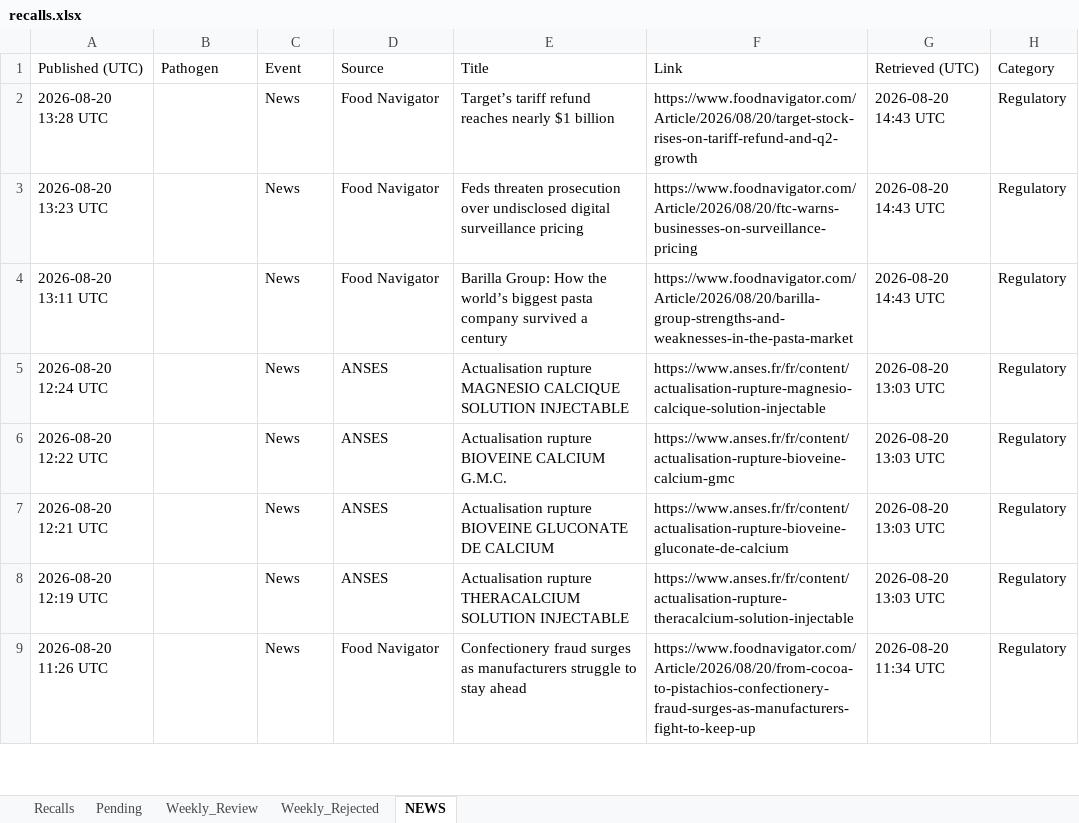
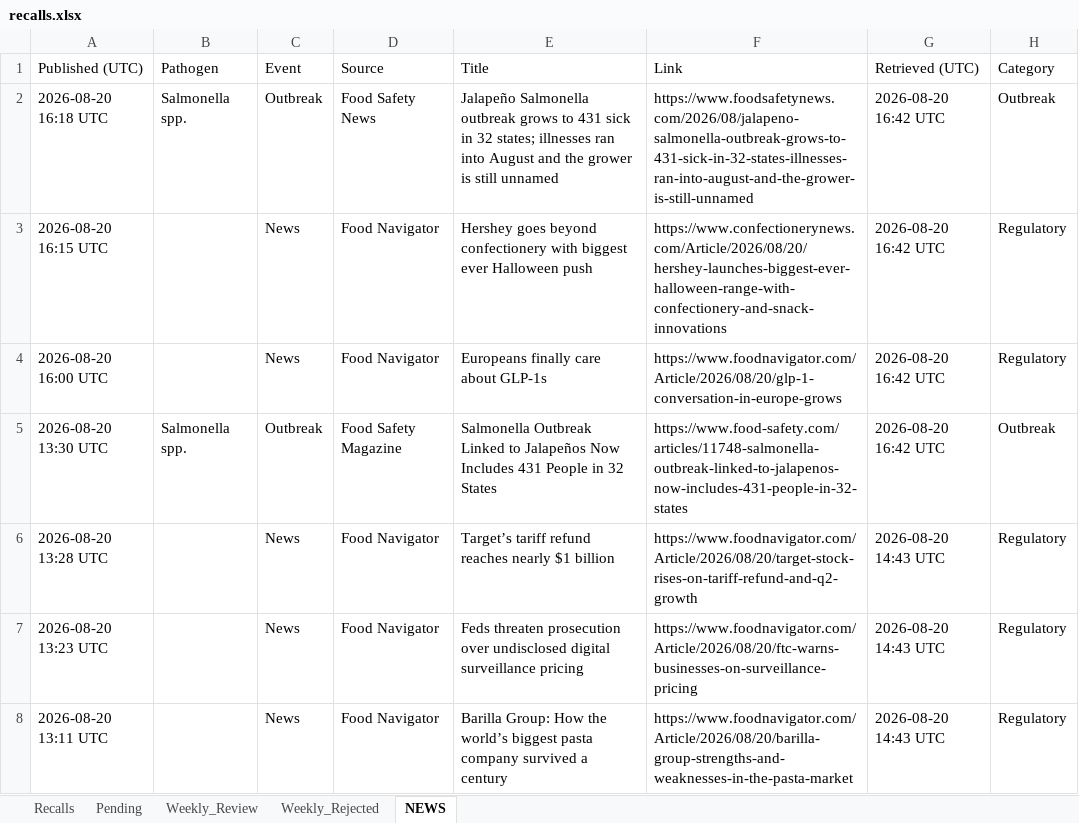
Before and after one commit to Visitune/FOOD-SAFETY-HORIZON-SCAN, an Excel workbook: docs/data/recalls.xlsx, sheet NEWS, drawn as a sheet; only a part is shown; the shorter side is filled out with more unchanged rows; values as stored, in another font and other column widths than the file's, no borders; the diff names each change by its address in the sheet, - before the commit and + after, or states it on an @@ line.

```diff
--- a/docs/data/recalls.xlsx (sheet NEWS)
+++ b/docs/data/recalls.xlsx (sheet NEWS)
+row 2: 2026-08-20 16:18 UTC | Salmonella spp. | Outbreak | Food Safety News | Jalapeño Salmonella outbreak grows to 431 sick in 32 states; illnesses ran into August and the grower is still unnamed | https://www.foodsafetynews.com/2026/08/jalapeno-salmonella-outbreak-grows-to-431-sick-in-32-states-illnesses-ran-into-august-and-the-grower-is-still-unnamed | 2026-08-20 16:42 UTC | Outbreak
+row 3: 2026-08-20 16:15 UTC |  | News | Food Navigator | Hershey goes beyond confectionery with biggest ever Halloween push | https://www.confectionerynews.com/Article/2026/08/20/hershey-launches-biggest-ever-halloween-range-with-confectionery-and-snack-innovations | 2026-08-20 16:42 UTC | Regulatory
+row 4: 2026-08-20 16:00 UTC |  | News | Food Navigator | Europeans finally care about GLP-1s | https://www.foodnavigator.com/Article/2026/08/20/glp-1-conversation-in-europe-grows | 2026-08-20 16:42 UTC | Regulatory
+row 5: 2026-08-20 13:30 UTC | Salmonella spp. | Outbreak | Food Safety Magazine | Salmonella Outbreak Linked to Jalapeños Now Includes 431 People in 32 States | https://www.food-safety.com/articles/11748-salmonella-outbreak-linked-to-jalapenos-now-includes-431-people-in-32-states | 2026-08-20 16:42 UTC | Outbreak
```
Also changed, not shown: 1 other file.
